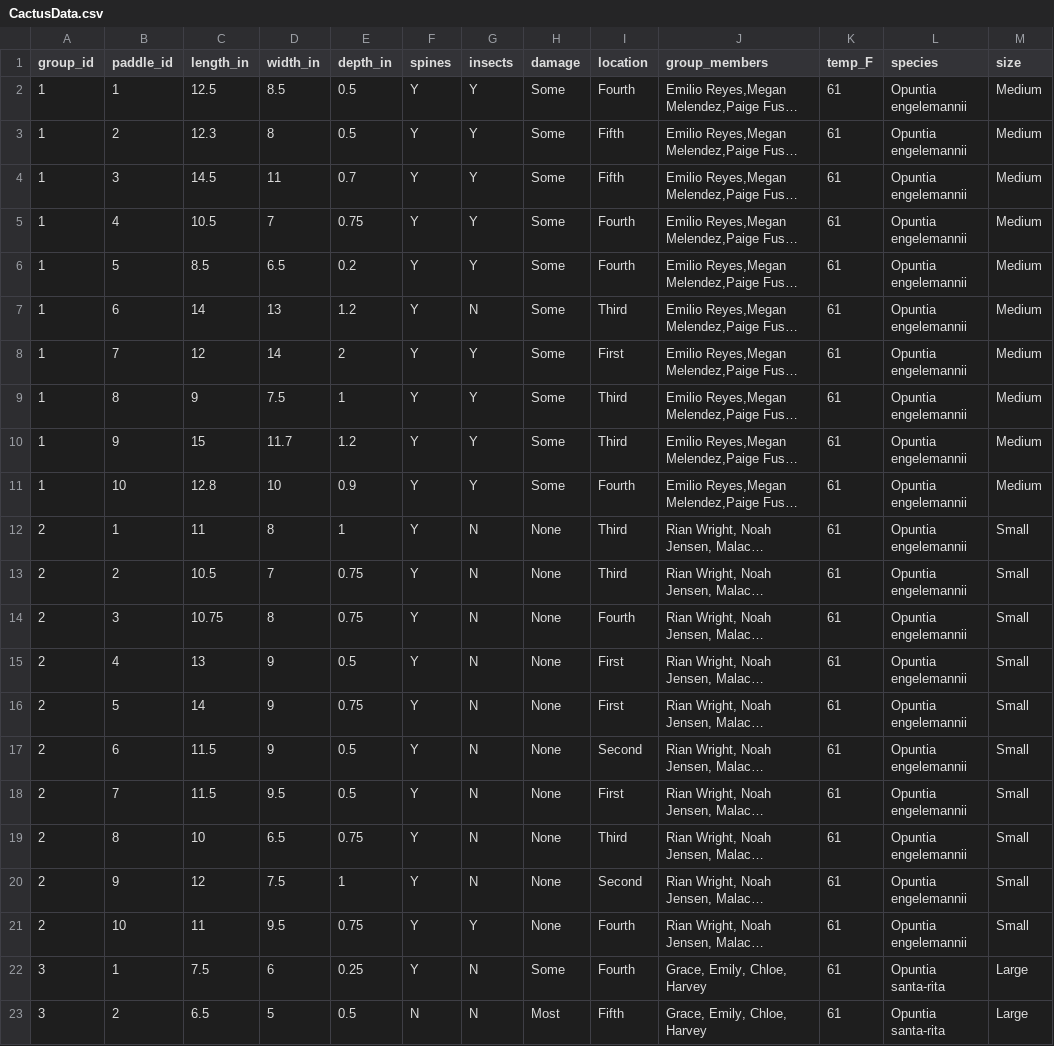
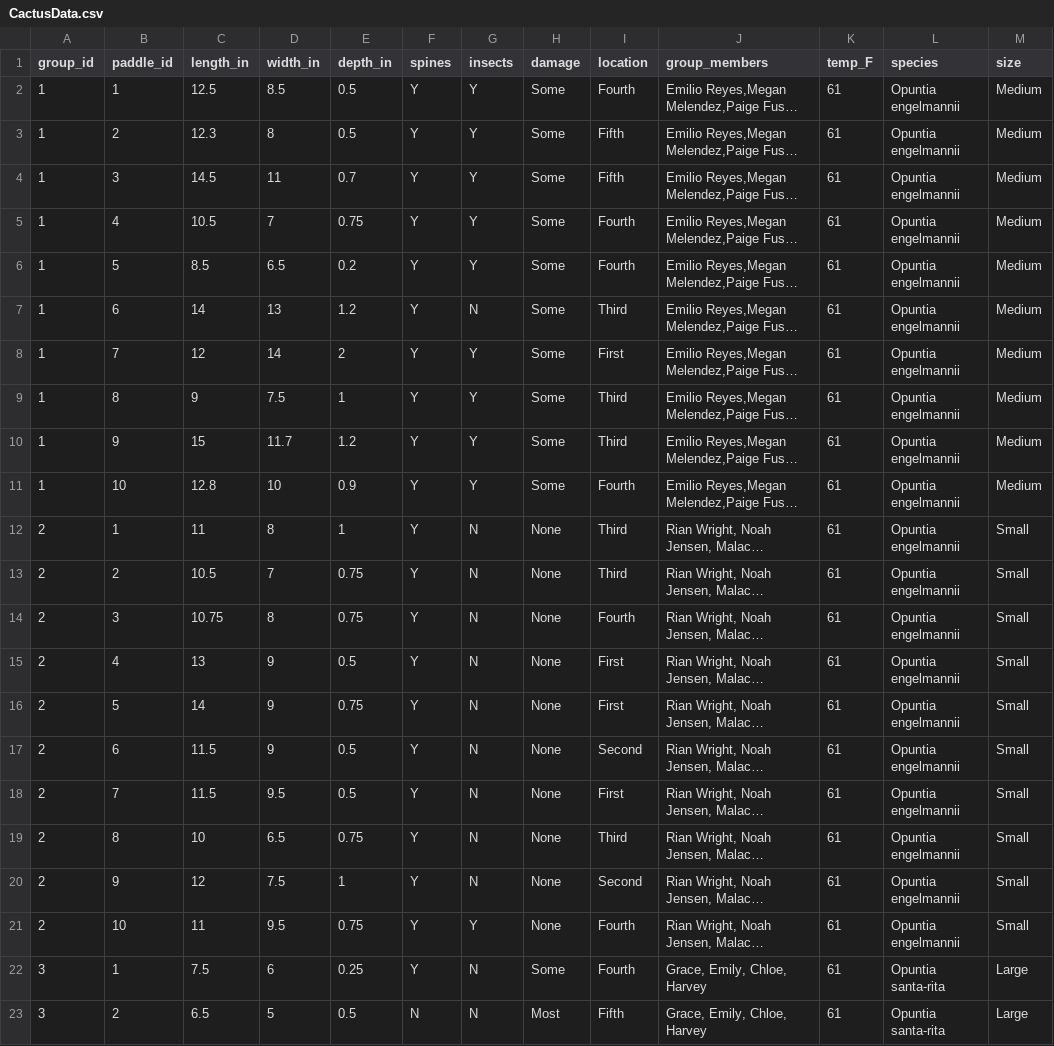
Before and after one commit to bleds22e/RNR321, a CSV file: data_raw/CactusData.csv, drawn as a sheet; only a part is shown; long unchanged cells end in …; the diff covers the shown part only; the diff names each change by its address in the sheet, - before the commit and + after, or states it on an @@ line.

Commit message:
update with new cactus data from this semester

```diff
--- a/data_raw/CactusData.csv
+++ b/data_raw/CactusData.csv
-L2:L21 (species): Opuntia engelemannii
+L2:L21 (species): Opuntia engelmannii
```
Also changed, not shown: 30 edited cells elsewhere in this file, 5 other files.
